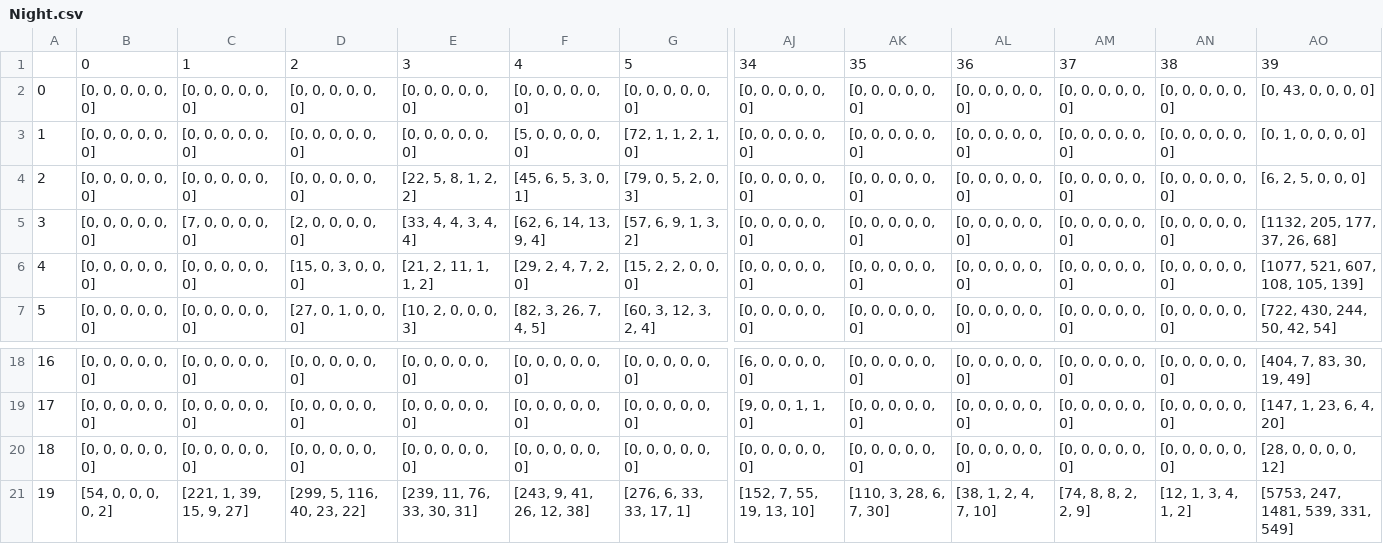
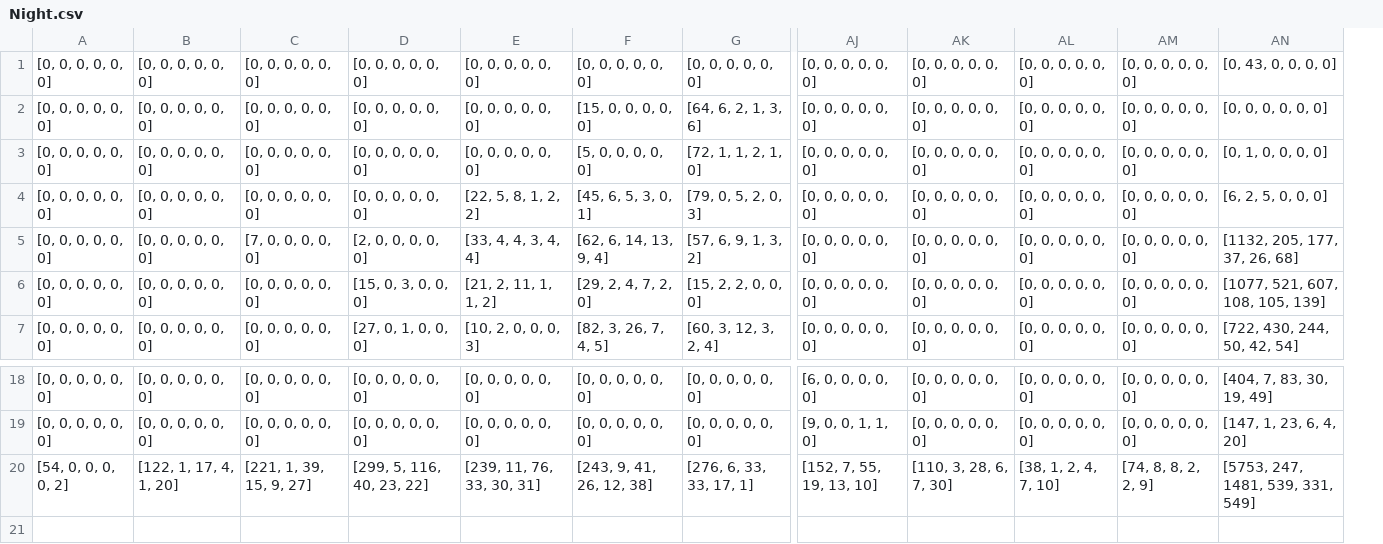
Before and after one commit to Aamina134/Msci437, a CSV file: Data/datasets/Night.csv, drawn as a sheet; only a part is shown, gaps mark what is left out; removed rows and columns are numbered as before the commit, all else as after; rows hold the shown columns only; the diff names each change by its address in the sheet, - before the commit and + after, or states it on an @@ line.

Commit message:
Updated data maps and added scoring file
Removed the row and column headers in the CSV files and added a sample version of the algorithm.  We will need to import some dependencies and libraries in order to utilize the python script.

```diff
--- a/Data/datasets/Night.csv
+++ b/Data/datasets/Night.csv
-column A, rows 2-7: 0 | 1 | 2 | 3 | 4 | 5; rows 18-19: 16 | 17; row 21: 19
+column B, row 1: [0, 0, 0, 0, 0, 0]; rows 3-7: all [0, 0, 0, 0, 0, 0]; rows 18-20: [0, 0, 0, 0, 0, 0] | [0, 0, 0, 0, 0, 0] | [122, 1, 17, 4, 1, 20]
-column AN, rows 2-7: all [0, 0, 0, 0, 0, 0]; rows 18-19: [0, 0, 0, 0, 0, 0] | [0, 0, 0, 0, 0, 0]; row 21: [12, 1, 3, 4, 1, 2]
-row 1:  | 0 | 1 | 2 | 3 | 4 | 5 | 34 | 35 | 36 | 37 | 38 | 39
+row 2: [0, 0, 0, 0, 0, 0] | [0, 0, 0, 0, 0, 0] | [0, 0, 0, 0, 0, 0] | [0, 0, 0, 0, 0, 0] | [0, 0, 0, 0, 0, 0] | [15, 0, 0, 0, 0, 0] | [64, 6, 2, 1, 3, 6] | [0, 0, 0, 0, 0, 0] | [0, 0, 0, 0, 0, 0] | [0, 0, 0, 0, 0, 0] | [0, 0, 0, 0, 0, 0] | [0, 0, 0, 0, 0, 0]
-row 20: 18 | [0, 0, 0, 0, 0, 0] | [0, 0, 0, 0, 0, 0] | [0, 0, 0, 0, 0, 0] | [0, 0, 0, 0, 0, 0] | [0, 0, 0, 0, 0, 0] | [0, 0, 0, 0, 0, 0] | [0, 0, 0, 0, 0, 0] | [0, 0, 0, 0, 0, 0] | [0, 0, 0, 0, 0, 0] | [0, 0, 0, 0, 0, 0] | [0, 0, 0, 0, 0, 0] | [28, 0, 0, 0, 0, 12]
```
Also changed, not shown: Data/datasets/Afternoon.csv, Data/datasets/Evening.csv, 2 other files.
